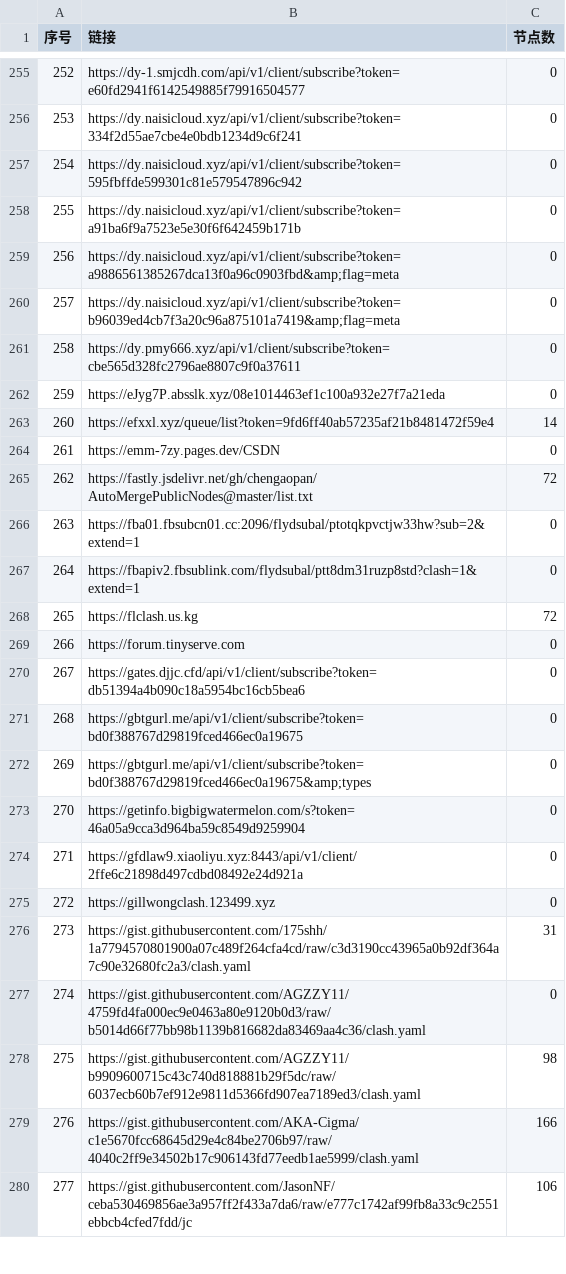
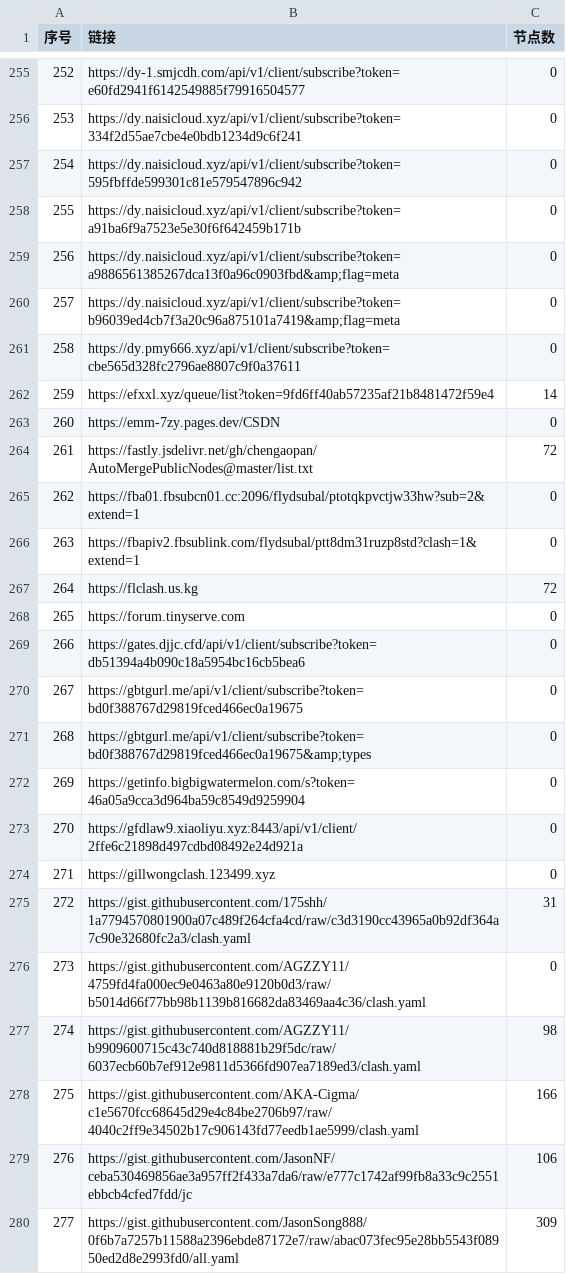
Before and after one commit to nariahlamb/NoMoreWalls, a CSV file: list_result.csv, drawn as a sheet; only a part is shown, gaps mark what is left out; the diff covers the shown part only.

```diff
--- a/list_result.csv
+++ b/list_result.csv
@@ -261,20 +261,20 @@
 258,https://dy.pmy666.xyz/api/v1/client/subscribe?token=cbe565d328fc2796ae8807c9f0a37611,0
-259,https://eJyg7P.absslk.xyz/08e1014463ef1c100a932e27f7a21eda,0
-260,https://efxxl.xyz/queue/list?token=9fd6ff40ab57235af21b8481472f59e4,14
-261,https://emm-7zy.pages.dev/CSDN,0
-262,https://fastly.jsdelivr.net/gh/chengaopan/AutoMergePublicNodes@master/list.txt,72
-263,https://fba01.fbsubcn01.cc:2096/flydsubal/ptotqkpvctjw33hw?sub=2&extend=1,0
-264,https://fbapiv2.fbsublink.com/flydsubal/ptt8dm31ruzp8std?clash=1&extend=1,0
-265,https://flclash.us.kg,72
-266,https://forum.tinyserve.com,0
-267,https://gates.djjc.cfd/api/v1/client/subscribe?token=db51394a4b090c18a5954bc16cb5bea6,0
-268,https://gbtgurl.me/api/v1/client/subscribe?token=bd0f388767d29819fced466ec0a19675,0
-269,https://gbtgurl.me/api/v1/client/subscribe?token=bd0f388767d29819fced466ec0a19675&amp;types,0
-270,https://getinfo.bigbigwatermelon.com/s?token=46a05a9cca3d964ba59c8549d9259904,0
-271,https://gfdlaw9.xiaoliyu.xyz:8443/api/v1/client/2ffe6c21898d497cdbd08492e24d921a,0
-272,https://gillwongclash.123499.xyz,0
-273,https://gist.githubusercontent.com/175shh/1a7794570801900a07c489f264cfa4cd/raw/c3d3190cc43965a0b92df364a7c90e32680fc2a3/clash.yaml,31
-274,https://gist.githubusercontent.com/AGZZY11/4759fd4fa000ec9e0463a80e9120b0d3/raw/b5014d66f77bb98b1139b816682da83469aa4c36/clash.yaml,0
-275,https://gist.githubusercontent.com/AGZZY11/b9909600715c43c740d818881b29f5dc/raw/6037ecb60b7ef912e9811d5366fd907ea7189ed3/clash.yaml,98
-276,https://gist.githubusercontent.com/AKA-Cigma/c1e5670fcc68645d29e4c84be2706b97/raw/4040c2ff9e34502b17c906143fd77eedb1ae5999/clash.yaml,166
-277,https://gist.githubusercontent.com/JasonNF/ceba530469856ae3a957ff2f433a7da6/raw/e777c1742af99fb8a33c9c2551ebbcb4cfed7fdd/jc,106
+259,https://efxxl.xyz/queue/list?token=9fd6ff40ab57235af21b8481472f59e4,14
+260,https://emm-7zy.pages.dev/CSDN,0
+261,https://fastly.jsdelivr.net/gh/chengaopan/AutoMergePublicNodes@master/list.txt,72
+262,https://fba01.fbsubcn01.cc:2096/flydsubal/ptotqkpvctjw33hw?sub=2&extend=1,0
+263,https://fbapiv2.fbsublink.com/flydsubal/ptt8dm31ruzp8std?clash=1&extend=1,0
+264,https://flclash.us.kg,72
+265,https://forum.tinyserve.com,0
+266,https://gates.djjc.cfd/api/v1/client/subscribe?token=db51394a4b090c18a5954bc16cb5bea6,0
+267,https://gbtgurl.me/api/v1/client/subscribe?token=bd0f388767d29819fced466ec0a19675,0
+268,https://gbtgurl.me/api/v1/client/subscribe?token=bd0f388767d29819fced466ec0a19675&amp;types,0
+269,https://getinfo.bigbigwatermelon.com/s?token=46a05a9cca3d964ba59c8549d9259904,0
+270,https://gfdlaw9.xiaoliyu.xyz:8443/api/v1/client/2ffe6c21898d497cdbd08492e24d921a,0
+271,https://gillwongclash.123499.xyz,0
+272,https://gist.githubusercontent.com/175shh/1a7794570801900a07c489f264cfa4cd/raw/c3d3190cc43965a0b92df364a7c90e32680fc2a3/clash.yaml,31
+273,https://gist.githubusercontent.com/AGZZY11/4759fd4fa000ec9e0463a80e9120b0d3/raw/b5014d66f77bb98b1139b816682da83469aa4c36/clash.yaml,0
+274,https://gist.githubusercontent.com/AGZZY11/b9909600715c43c740d818881b29f5dc/raw/6037ecb60b7ef912e9811d5366fd907ea7189ed3/clash.yaml,98
+275,https://gist.githubusercontent.com/AKA-Cigma/c1e5670fcc68645d29e4c84be2706b97/raw/4040c2ff9e34502b17c906143fd77eedb1ae5999/clash.yaml,166
+276,https://gist.githubusercontent.com/JasonNF/ceba530469856ae3a957ff2f433a7da6/raw/e777c1742af99fb8a33c9c2551ebbcb4cfed7fdd/jc,106
+277,https://gist.githubusercontent.com/JasonSong888/0f6b7a7257b11588a2396ebde87172e7/raw/abac073fec95e28bb5543f08950ed2d8e2993fd0/all.yaml,309
```
Also changed, not shown: 120 edited cells elsewhere in this file, 40 other files.
